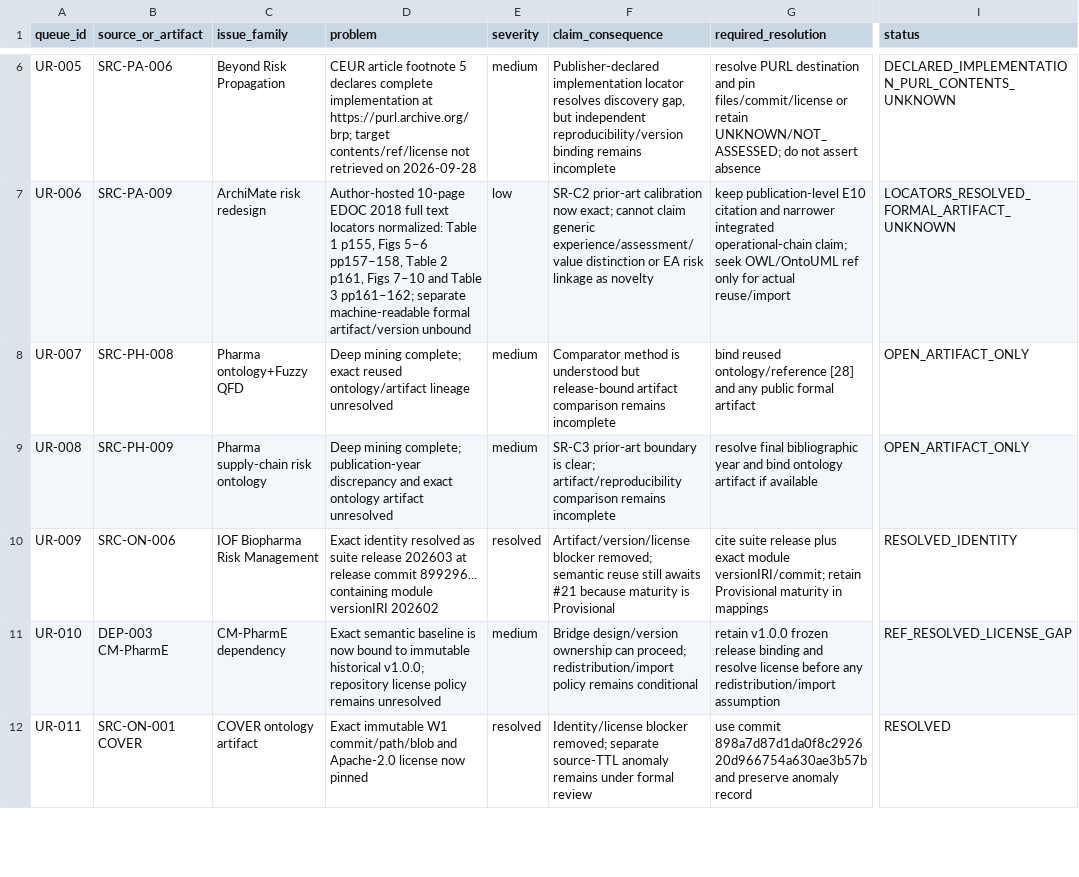
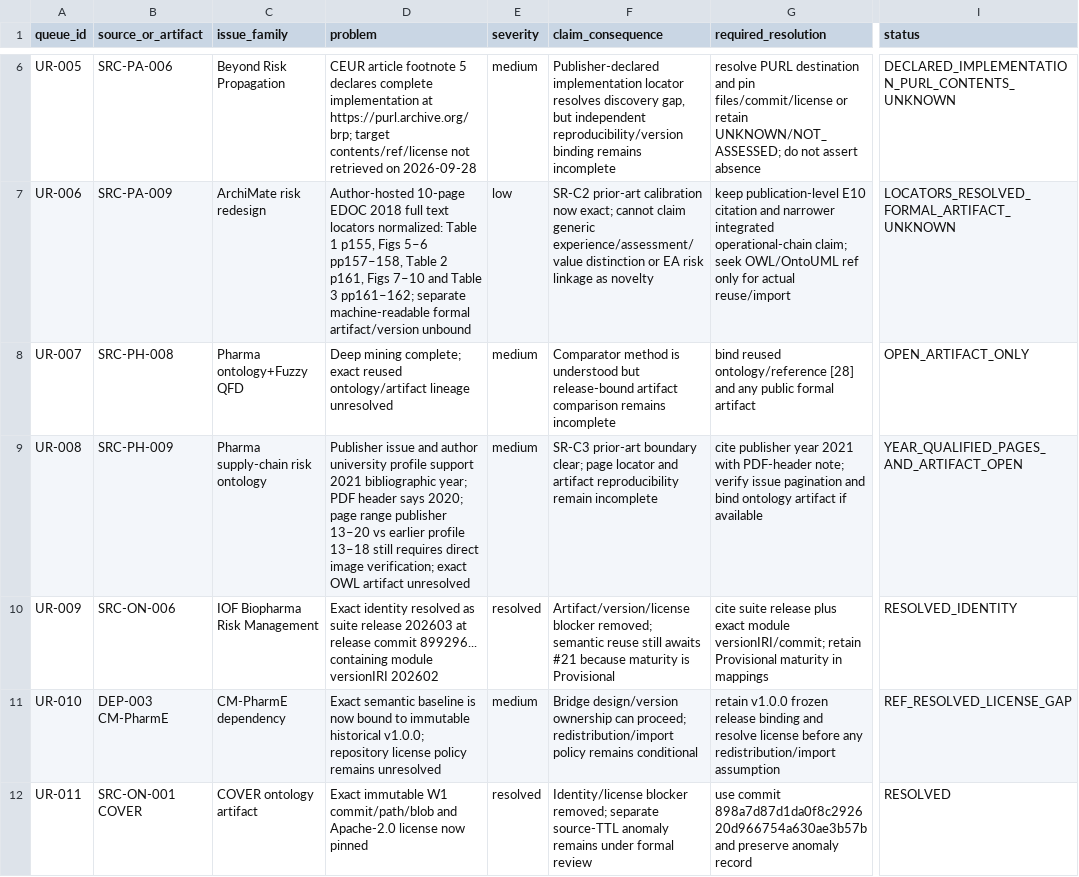
Before and after one commit to ArazSaieArasi3/SemRisk, a CSV file: literature/unresolved-source-queue.csv, drawn as a sheet; only a part is shown, gaps mark what is left out; the diff names each change by its address in the sheet, - before the commit and + after, or states it on an @@ line.

Commit message:
docs(literature): update PH-009 bibliographic and artifact gap

```diff
--- a/literature/unresolved-source-queue.csv
+++ b/literature/unresolved-source-queue.csv
-D9 (problem): Deep mining complete; publication-year discrepancy and exact ontology artifact unresolved
+D9 (problem): Publisher issue and author university profile support 2021 bibliographic year; PDF header says 2020; page range publisher 13–20 vs earlier profile 13–18 still requires direct image verification; exact OWL artifact unresolved
-F9 (claim_consequence): …prior-art boundary is clear; artifact/reproducibility comparison remains incomplete
+F9 (claim_consequence): …prior-art boundary clear; page locator and artifact reproducibility remain incomplete
-G9 (required_resolution): resolve final bibliographic year and bind…
+G9 (required_resolution): cite publisher year 2021 with PDF-header note; verify issue pagination and bind…
-I9 (status): OPEN_ARTIFACT_ONLY
+I9 (status): YEAR_QUALIFIED_PAGES_AND_ARTIFACT_OPEN
```
